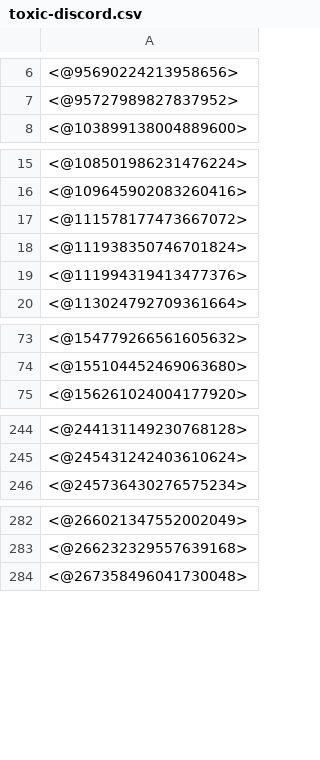
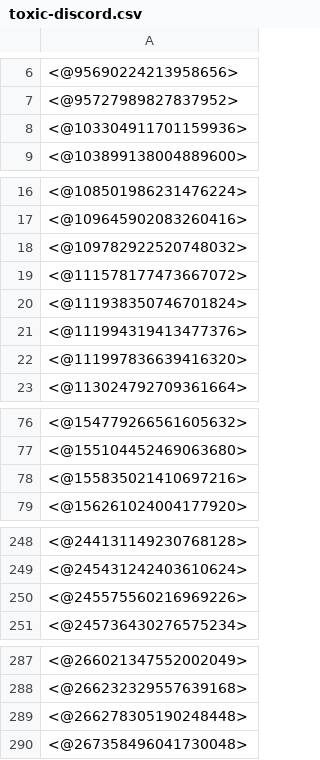
Before and after one commit to avidansternberg/project-blocklist, a CSV file: user_lists/toxic-discord.csv, drawn as a sheet; only a part is shown, gaps mark what is left out; the diff covers the shown part only; the diff names each change by its address in the sheet, - before the commit and + after, or states it on an @@ line.

Commit message:
Add toxic user

```diff
--- a/user_lists/toxic-discord.csv
+++ b/user_lists/toxic-discord.csv
+row 8: <@103304911701159936>
+row 18: <@109782922520748032>
+row 22: <@111997836639416320>
+row 78: <@155835021410697216>
+row 250: <@245575560216969226>
+row 289: <@266278305190248448>
```
Also changed, not shown: 6 added rows elsewhere in this file.
